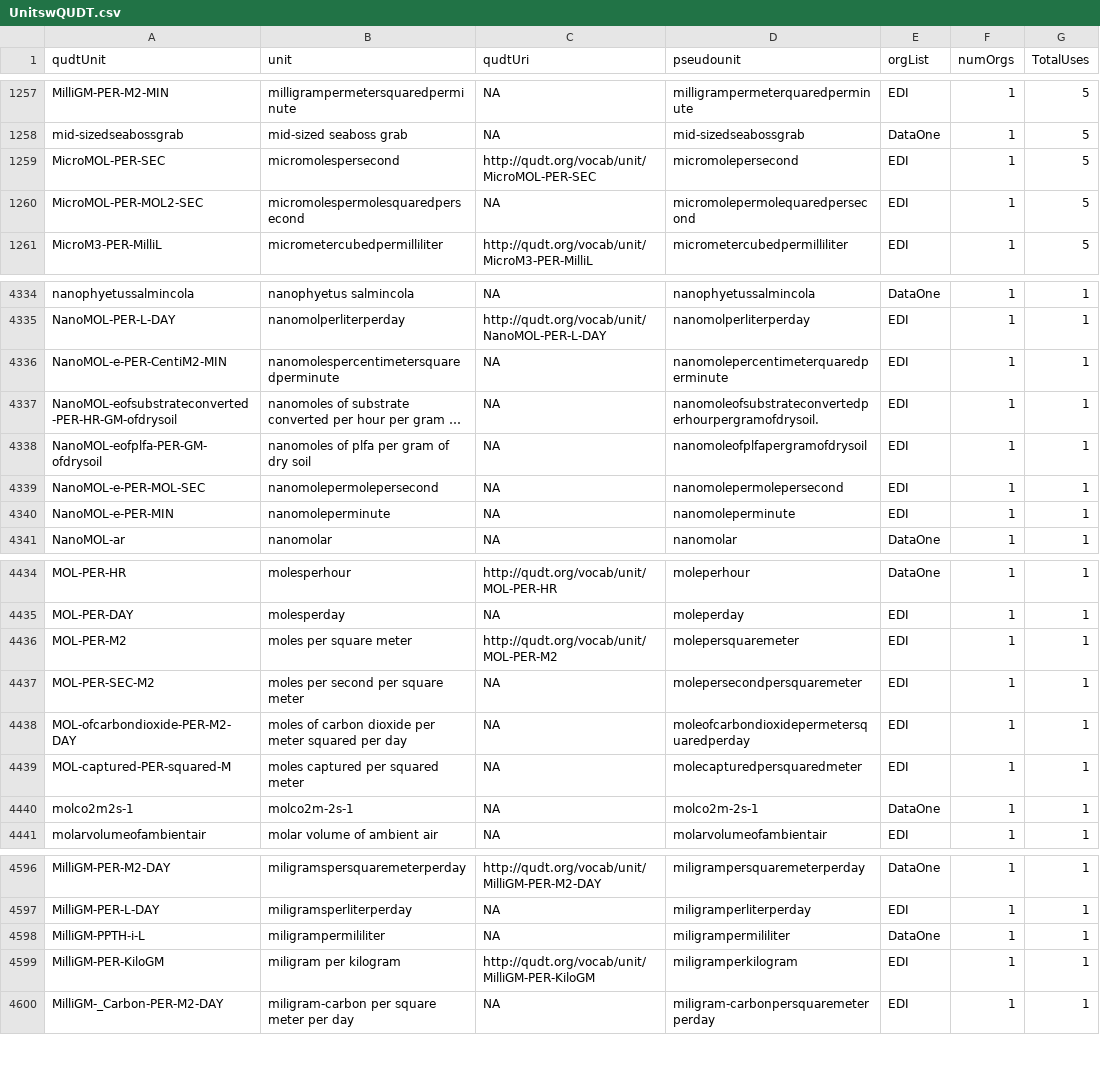
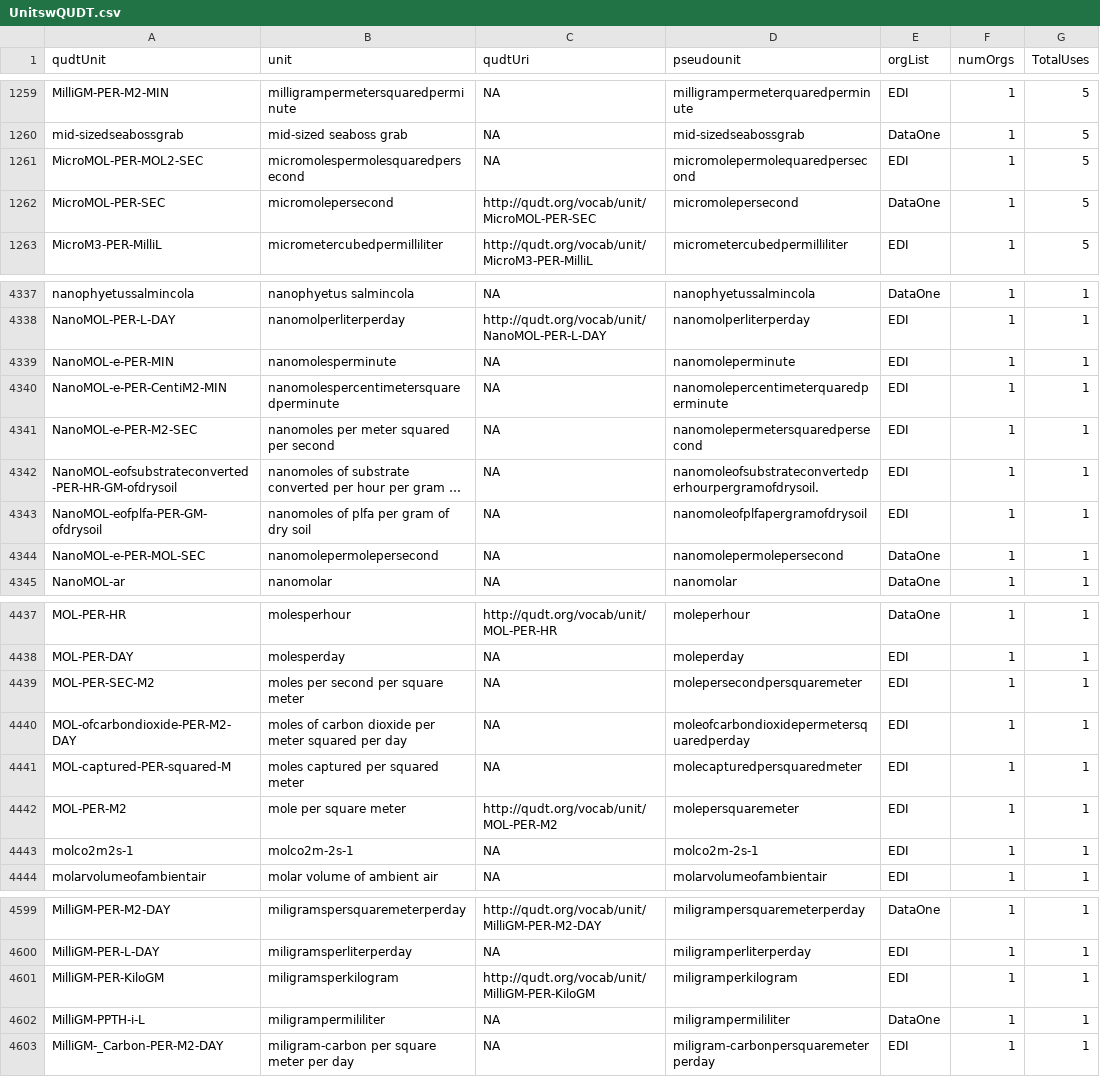
Before and after one commit to EDIorg/Units-WG, a CSV file: RCode_JP/DataFiles4R/UnitswQUDT.csv, drawn as a sheet; only a part is shown, gaps mark what is left out; long unchanged cells end in …; removed rows and columns are numbered as before the commit, all else as after; the diff covers the shown part only; the diff names each change by its address in the sheet, - before the commit and + after, or states it on an @@ line.

```diff
--- a/RCode_JP/DataFiles4R/UnitswQUDT.csv
+++ b/RCode_JP/DataFiles4R/UnitswQUDT.csv
-row 1259: MicroMOL-PER-SEC | micromolespersecond | http://qudt.org/vocab/unit/MicroMOL-PER-SEC | micromolepersecond | EDI | 1 | 5
+row 1262: MicroMOL-PER-SEC | micromolepersecond | http://qudt.org/vocab/unit/MicroMOL-PER-SEC | micromolepersecond | DataOne | 1 | 5
+row 4339: NanoMOL-e-PER-MIN | nanomolesperminute | NA | nanomoleperminute | EDI | 1 | 1
+row 4341: NanoMOL-e-PER-M2-SEC | nanomoles per meter squared per second | NA | nanomolepermetersquaredpersecond | EDI | 1 | 1
-E4344 (orgList): EDI
+E4344 (orgList): DataOne
-row 4340: NanoMOL-e-PER-MIN | nanomoleperminute | NA | nanomoleperminute | EDI | 1 | 1
-row 4436: MOL-PER-M2 | moles per square meter | http://qudt.org/vocab/unit/MOL-PER-M2 | molepersquaremeter | EDI | 1 | 1
+row 4442: MOL-PER-M2 | mole per square meter | http://qudt.org/vocab/unit/MOL-PER-M2 | molepersquaremeter | EDI | 1 | 1
-E4443 (orgList): DataOne
+E4443 (orgList): EDI
+row 4601: MilliGM-PER-KiloGM | miligramsperkilogram | http://qudt.org/vocab/unit/MilliGM-PER-KiloGM | miligramperkilogram | EDI | 1 | 1
-row 4599: MilliGM-PER-KiloGM | miligram per kilogram | http://qudt.org/vocab/unit/MilliGM-PER-KiloGM | miligramperkilogram | EDI | 1 | 1
```
Also changed, not shown: 6 added rows, 2 removed rows and 54 edited cells elsewhere in this file, RCode_JP/DataFiles4R/PseudoUnitsAll.csv, RCode_JP/DataFiles4R/allUnitsWithOrWithoutQUDTunits.csv, 2 other files.
